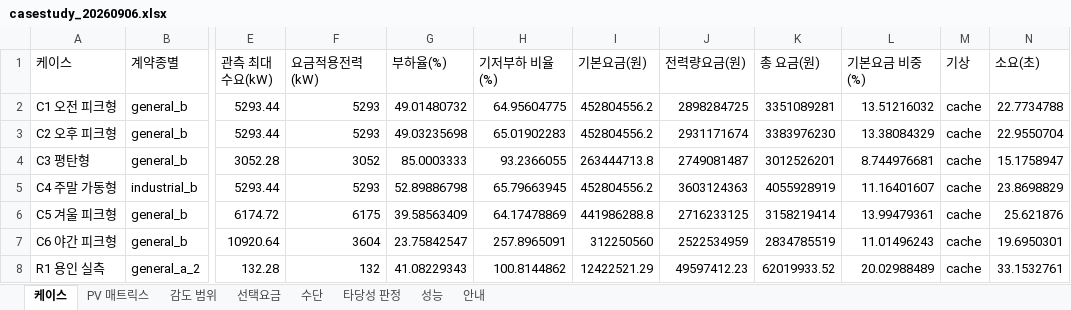
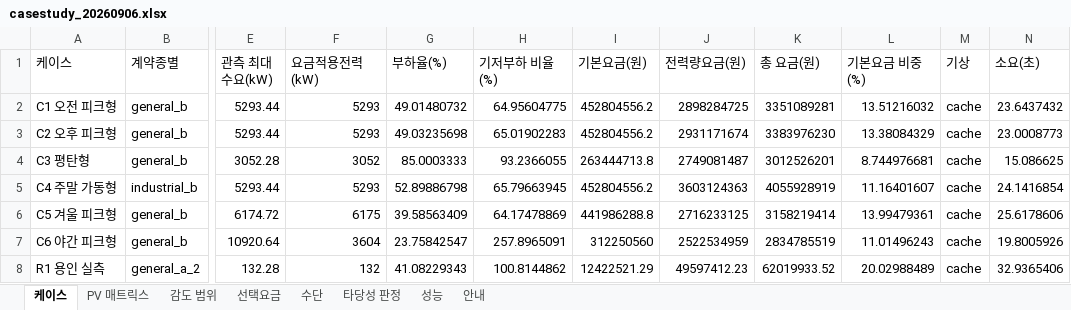
Before and after one commit to bakjeucar-boop/kwise, an Excel workbook: output/casestudy_20260906.xlsx, sheet 케이스, drawn as a sheet; only a part is shown, gaps mark what is left out; values as stored, in another font and other column widths than the file's, no borders; the diff names each change by its address in the sheet, - before the commit and + after, or states it on an @@ line.

```diff
--- a/output/casestudy_20260906.xlsx (sheet 케이스)
+++ b/output/casestudy_20260906.xlsx (sheet 케이스)
-N2 (소요(초)): 22.7734788
+N2 (소요(초)): 23.6437432
-N3 (소요(초)): 22.9550704
+N3 (소요(초)): 23.0008773
-N4 (소요(초)): 15.1758947
+N4 (소요(초)): 15.086625
-N5 (소요(초)): 23.8698829
+N5 (소요(초)): 24.1416854
-N6 (소요(초)): 25.621876
+N6 (소요(초)): 25.6178606
-N7 (소요(초)): 19.6950301
+N7 (소요(초)): 19.8005926
-N8 (소요(초)): 33.1532761
+N8 (소요(초)): 32.9365406
```
Also changed, not shown: sheet 성능, 1 other file.
